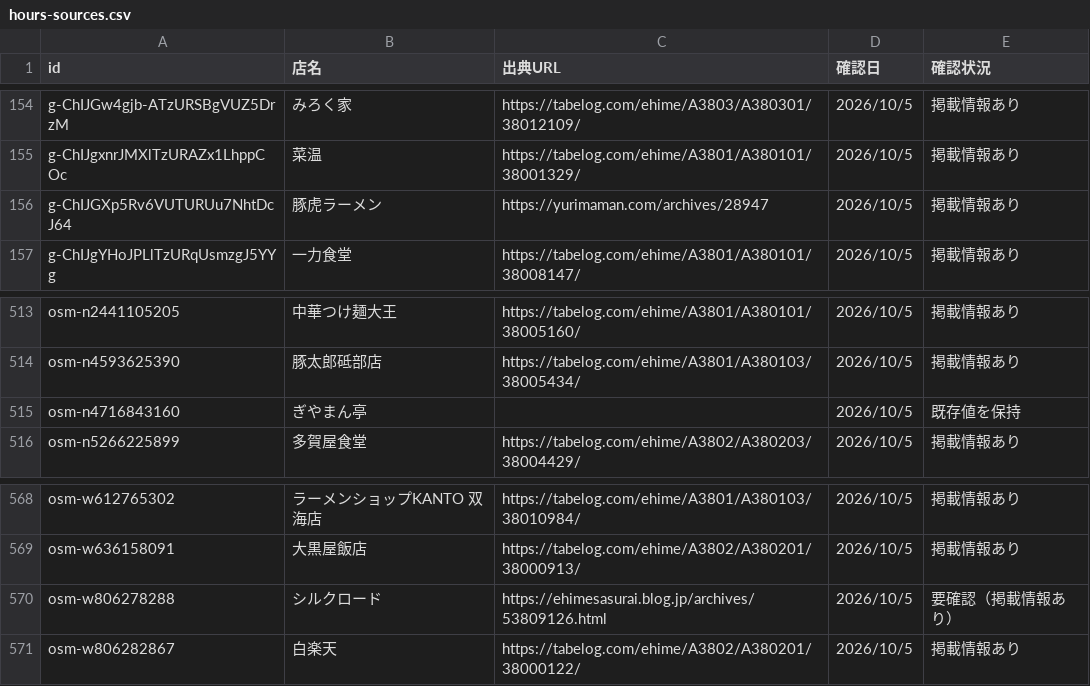
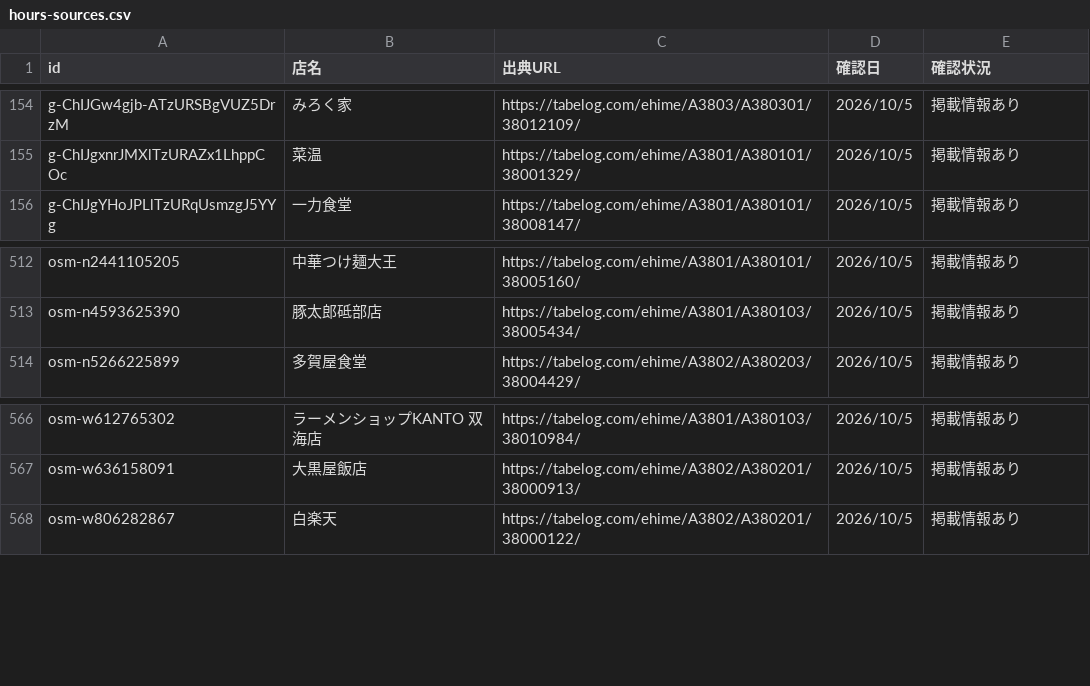
Before and after one commit to uskpn/ramen38, a CSV file: data/hours-sources.csv, drawn as a sheet; only a part is shown, gaps mark what is left out; the diff names each change by its address in the sheet, - before the commit and + after, or states it on an @@ line.

```diff
--- a/data/hours-sources.csv
+++ b/data/hours-sources.csv
-row 156: g-ChIJGXp5Rv6VUTURUu7NhtDcJ64 | 豚虎ラーメン | https://yurimaman.com/archives/28947 | 2026/10/5 | 掲載情報あり
-row 515: osm-n4716843160 | ぎやまん亭 |  | 2026/10/5 | 既存値を保持
-row 570: osm-w806278288 | シルクロード | https://ehimesasurai.blog.jp/archives/53809126.html | 2026/10/5 | 要確認（掲載情報あり）
```
Also changed, not shown: data/tag-notes.csv, data/tags.csv, 3 other files.
